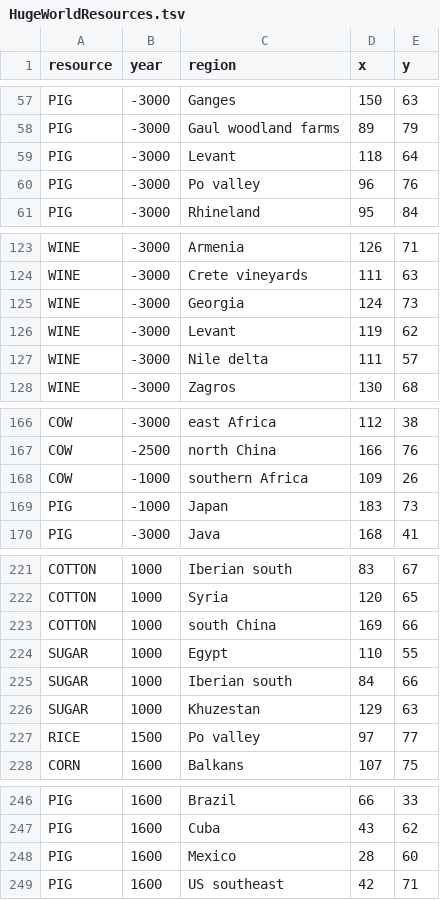
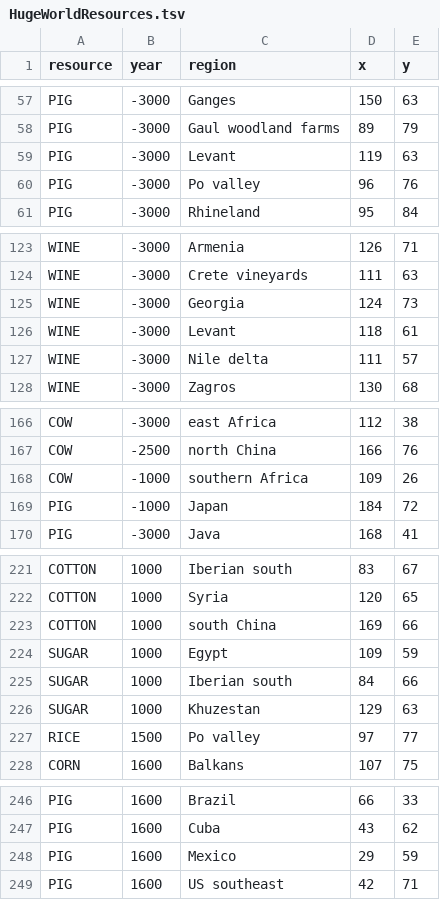
Before and after one commit to fabianmaurer/awakened-rfc, a TSV file: docs/HugeWorldResources.tsv, drawn as a sheet; only a part is shown, gaps mark what is left out; the diff covers the shown part only.

```diff
--- a/docs/HugeWorldResources.tsv
+++ b/docs/HugeWorldResources.tsv
@@ -58,3 +58,3 @@ PIG	-3000	Ganges	150	63
 PIG	-3000	Gaul woodland farms	89	79
-PIG	-3000	Levant	118	64
+PIG	-3000	Levant	119	63
 PIG	-3000	Po valley	96	76
@@ -125,3 +125,3 @@ WINE	-3000	Crete vineyards	111	63
 WINE	-3000	Georgia	124	73
-WINE	-3000	Levant	119	62
+WINE	-3000	Levant	118	61
 WINE	-3000	Nile delta	111	57
@@ -168,3 +168,3 @@ COW	-2500	north China	166	76
 COW	-1000	southern Africa	109	26
-PIG	-1000	Japan	183	73
+PIG	-1000	Japan	184	72
 PIG	-3000	Java	168	41
@@ -223,3 +223,3 @@ COTTON	1000	Syria	120	65
 COTTON	1000	south China	169	66
-SUGAR	1000	Egypt	110	55
+SUGAR	1000	Egypt	109	59
 SUGAR	1000	Iberian south	84	66
@@ -247,3 +247,3 @@ PIG	1600	Brazil	66	33
 PIG	1600	Cuba	43	62
-PIG	1600	Mexico	28	60
+PIG	1600	Mexico	29	59
 PIG	1600	US southeast	42	71
```
Also changed, not shown: 30 edited cells elsewhere in this file, 12 other files.
